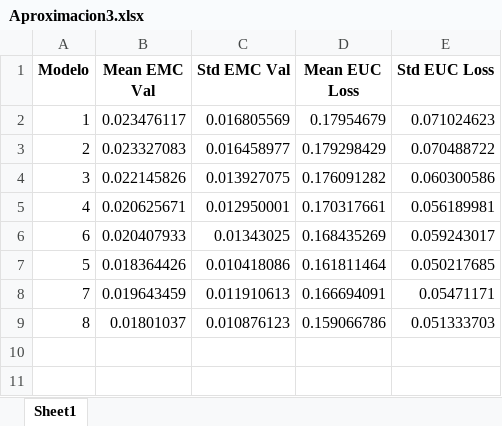
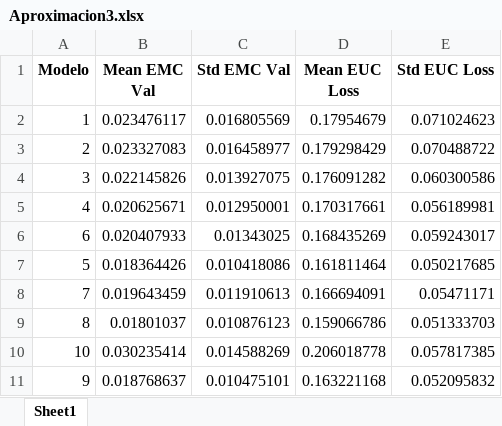
Before and after one commit to paramooo/ComunicELA-tfg, an Excel workbook: entrenamiento/resultados/Aproximacion3.xlsx, sheet Sheet1, drawn as a sheet; values as stored, in another font and other column widths than the file's, no borders; the diff names each change by its address in the sheet, - before the commit and + after, or states it on an @@ line.

Commit message:
correcciones codigo y aprox3 terminada

```diff
--- a/entrenamiento/resultados/Aproximacion3.xlsx (sheet Sheet1)
+++ b/entrenamiento/resultados/Aproximacion3.xlsx (sheet Sheet1)
+row 10: 10 | 0.030235414 | 0.014588269 | 0.206018778 | 0.057817385
+row 11: 9 | 0.018768637 | 0.010475101 | 0.163221168 | 0.052095832
```
Also changed, not shown: 6 other files.
